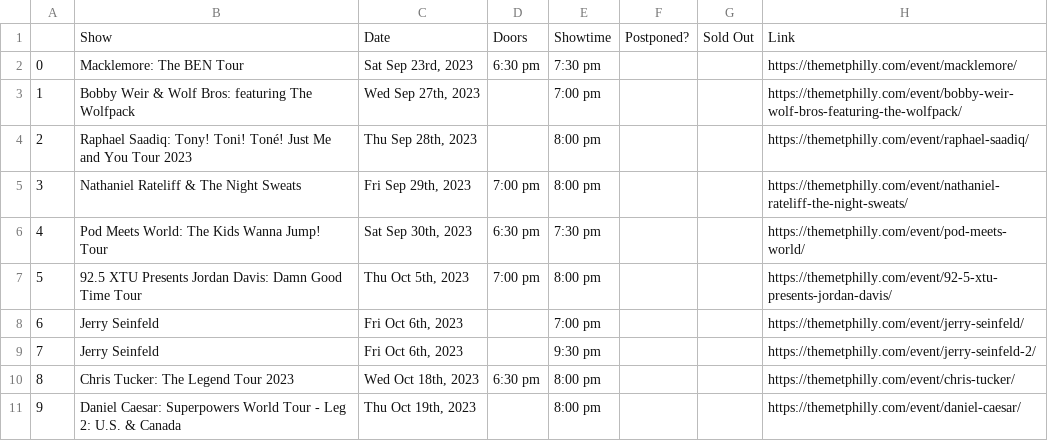
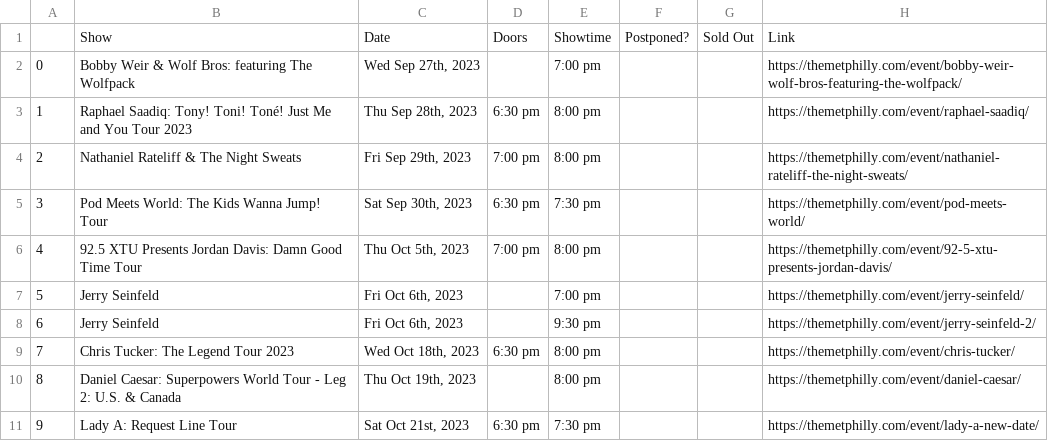
Before and after one commit to amandakreider/Concert-Calendars, a CSV file: csv/met_events.csv, drawn as a sheet; only a part is shown; the shorter side is filled out with more unchanged rows; removed rows and columns are numbered as before the commit, all else as after; the diff names each change by its address in the sheet, - before the commit and + after, or states it on an @@ line.

```diff
--- a/csv/met_events.csv
+++ b/csv/met_events.csv
-row 2: 0 | Macklemore: The BEN Tour | Sat Sep 23rd, 2023 | 6:30 pm | 7:30 pm |  |  | https://themetphilly.com/event/macklemore/
@@ column A renumbered from row 2 down @@
-D3: (empty)
+D3: 6:30 pm
```
Also changed, not shown: 1 other file.
